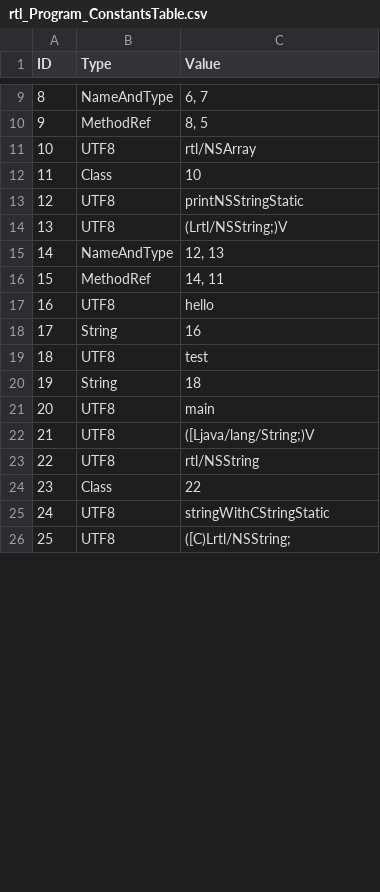
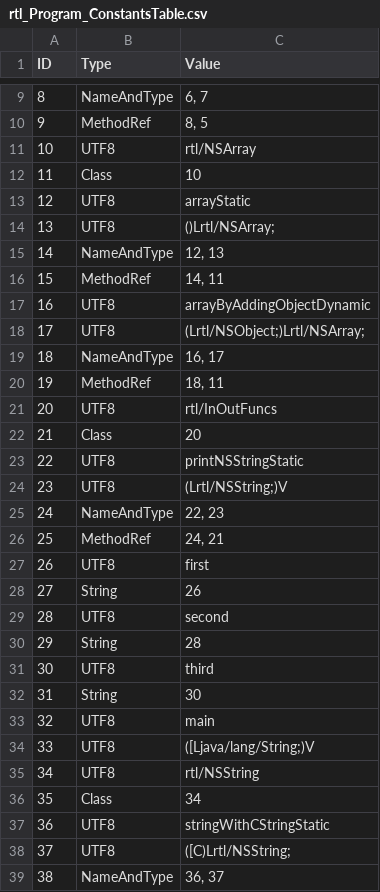
Before and after one commit to Flipty148/objective_c_compiler, a CSV file: project_for_lex.yy.c/out/tables/rtl_Program_ConstantsTable.csv, drawn as a sheet; only a part is shown, gaps mark what is left out; removed rows and columns are numbered as before the commit, all else as after; the diff covers the shown part only; the diff names each change by its address in the sheet, - before the commit and + after, or states it on an @@ line.

```diff
--- a/project_for_lex.yy.c/out/tables/rtl_Program_ConstantsTable.csv
+++ b/project_for_lex.yy.c/out/tables/rtl_Program_ConstantsTable.csv
+row 13: 12 | UTF8 | arrayStatic
+row 14: 13 | UTF8 | ()Lrtl/NSArray;
+row 15: 14 | NameAndType | 12, 13
+row 16: 15 | MethodRef | 14, 11
+row 17: 16 | UTF8 | arrayByAddingObjectDynamic
+row 18: 17 | UTF8 | (Lrtl/NSObject;)Lrtl/NSArray;
+row 19: 18 | NameAndType | 16, 17
+row 20: 19 | MethodRef | 18, 11
+row 21: 20 | UTF8 | rtl/InOutFuncs
+row 22: 21 | Class | 20
@@ column A (ID) renumbered from row 23 down @@
-C25 (Value): 12, 13
+C25 (Value): 22, 23
-C26 (Value): 14, 11
+C26 (Value): 24, 21
-row 17: 16 | UTF8 | hello
-row 18: 17 | String | 16
-C27 (Value): test
+C27 (Value): first
-C28 (Value): 18
+C28 (Value): 26
+row 29: 28 | UTF8 | second
+row 30: 29 | String | 28
+row 31: 30 | UTF8 | third
+row 32: 31 | String | 30
-C36 (Value): 22
+C36 (Value): 34
+row 39: 38 | NameAndType | 36, 37
```
Also changed, not shown: 7 added rows and 5 edited cells elsewhere in this file, project_for_lex.yy.c/out/tables/ClassesTable.csv, project_for_lex.yy.c/out/tables/rtl_Program_MethodsTable.csv, 12 other files.
